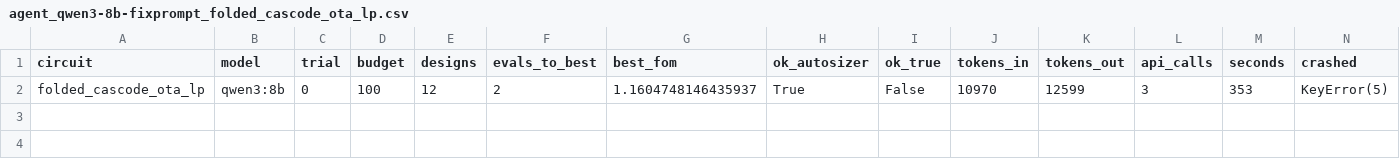
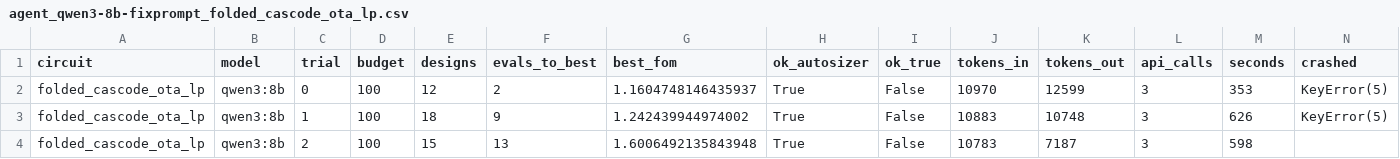
Before and after one commit to taha-mazher/analog-sizing-agent-audit, a CSV file: results/agent_qwen3-8b-fixprompt_folded_cascode_ota_lp.csv, drawn as a sheet.

Commit message:
Agent results: Qwen3-8B with the prompt fixed, 18 trials

```diff
--- a/results/agent_qwen3-8b-fixprompt_folded_cascode_ota_lp.csv
+++ b/results/agent_qwen3-8b-fixprompt_folded_cascode_ota_lp.csv
@@ -2 +2,3 @@ circuit,model,trial,budget,designs,evals_to_best,best_fom,ok_autosizer,ok_true,t
 folded_cascode_ota_lp,qwen3:8b,0,100,12,2,1.1604748146435937,True,False,10970,12599,3,353,KeyError(5)
+folded_cascode_ota_lp,qwen3:8b,1,100,18,9,1.242439944974002,True,False,10883,10748,3,626,KeyError(5)
+folded_cascode_ota_lp,qwen3:8b,2,100,15,13,1.6006492135843948,True,False,10783,7187,3,598,
```
Also changed, not shown: 7 other files.
